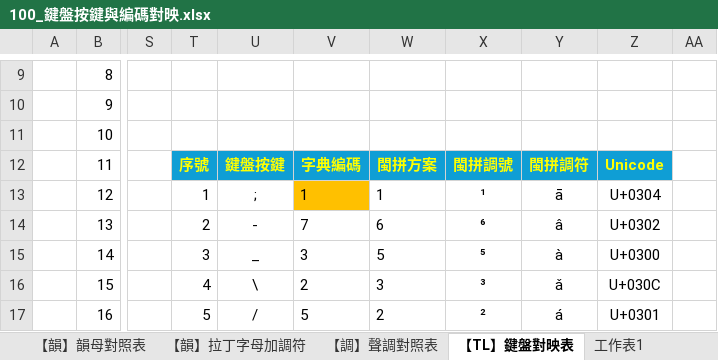
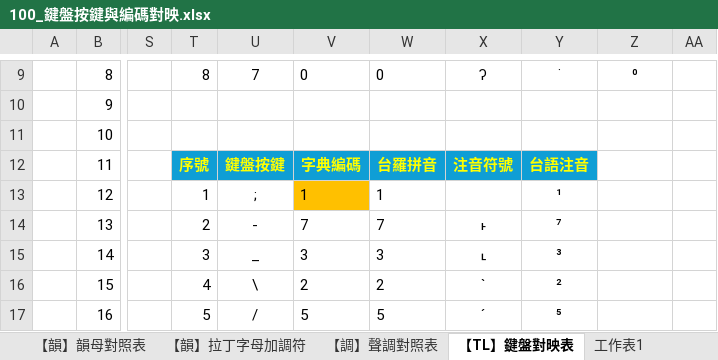
Before and after one commit to AlanJui/rime-tlpa, an Excel workbook: docs/100_鍵盤按鍵與編碼對映.xlsx, sheet 【TL】鍵盤對映表, drawn as a sheet; only a part is shown, gaps mark what is left out; values as stored, in another font and other column widths than the file's, no borders; the diff covers the shown part only; the diff names each change by its address in the sheet, - before the commit and + after, or states it on an @@ line.

```diff
--- a/docs/100_鍵盤按鍵與編碼對映.xlsx (sheet 【TL】鍵盤對映表)
+++ b/docs/100_鍵盤按鍵與編碼對映.xlsx (sheet 【TL】鍵盤對映表)
-T9: (empty)
+T9: 8
-U9: (empty)
+U9: 7
-V9: (empty)
+V9: 0
-W9: (empty)
+W9: 0
-X9: (empty)
+X9: ʔ
-Y9: (empty)
+Y9: ˙
-Z9: (empty)
+Z9: ⁰
-W12: 閩拼方案
+W12: 台羅拼音
-X12: 閩拼調號
+X12: 注音符號
-Y12: 閩拼調符
+Y12: 台語注音
-Z12: Unicode
+Z12: (empty)
-Z12 fill: #0F9ED5
+Z12 fill: none
-X13: ¹
+X13: (empty)
-Y13: ā
+Y13: ¹
-Z13: U+0304
+Z13: (empty)
-W14: 6
+W14: 7
-X14: ⁶
+X14: ˫
-Y14: â
+Y14: ⁷
-Z14: U+0302
+Z14: (empty)
-W15: 5
+W15: 3
-X15: ⁵
+X15: ˪
-Y15: à
+Y15: ³
-Z15: U+0300
+Z15: (empty)
-W16: 3
+W16: 2
-X16: ³
+X16: ˋ
-Y16: ǎ
+Y16: ²
-Z16: U+030C
+Z16: (empty)
-W17: 2
+W17: 5
-X17: ²
+X17: ˊ
-Y17: á
+Y17: ⁵
-Z17: U+0301
+Z17: (empty)
```
Also changed, not shown: 93 edited cells and cell formats elsewhere in this sheet, sheet 【BPM2】鍵盤對映表, formulas that keep their value, 5 other files.
